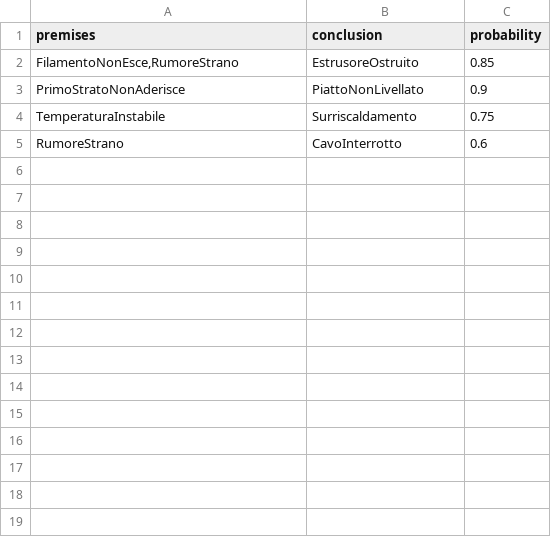
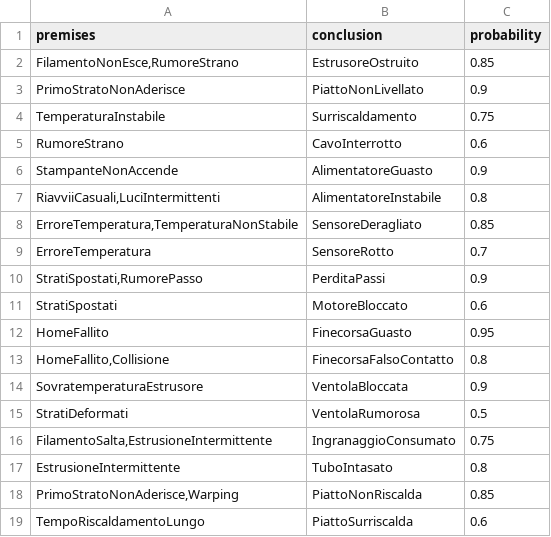
Before and after one commit to AntonioAL20/ICON3-25-26, a CSV file: data/rules_initial.csv, drawn as a sheet.

Commit message:
aggiunta di nuove istruzioni al file rules_initial.csv

```diff
--- a/data/rules_initial.csv
+++ b/data/rules_initial.csv
@@ -5 +5,15 @@ premises,conclusion,probability
 "RumoreStrano","CavoInterrotto",0.6
+"StampanteNonAccende","AlimentatoreGuasto",0.9
+"RiavviiCasuali,LuciIntermittenti","AlimentatoreInstabile",0.8
+"ErroreTemperatura,TemperaturaNonStabile","SensoreDeragliato",0.85
+"ErroreTemperatura","SensoreRotto",0.7
+"StratiSpostati,RumorePasso","PerditaPassi",0.9
+"StratiSpostati","MotoreBloccato",0.6
+"HomeFallito","FinecorsaGuasto",0.95
+"HomeFallito,Collisione","FinecorsaFalsoContatto",0.8
+"SovratemperaturaEstrusore","VentolaBloccata",0.9
+"StratiDeformati","VentolaRumorosa",0.5
+"FilamentoSalta,EstrusioneIntermittente","IngranaggioConsumato",0.75
+"EstrusioneIntermittente","TuboIntasato",0.8
+"PrimoStratoNonAderisce,Warping","PiattoNonRiscalda",0.85
+"TempoRiscaldamentoLungo","PiattoSurriscalda",0.6
```
Also changed, not shown: 1 other file.
